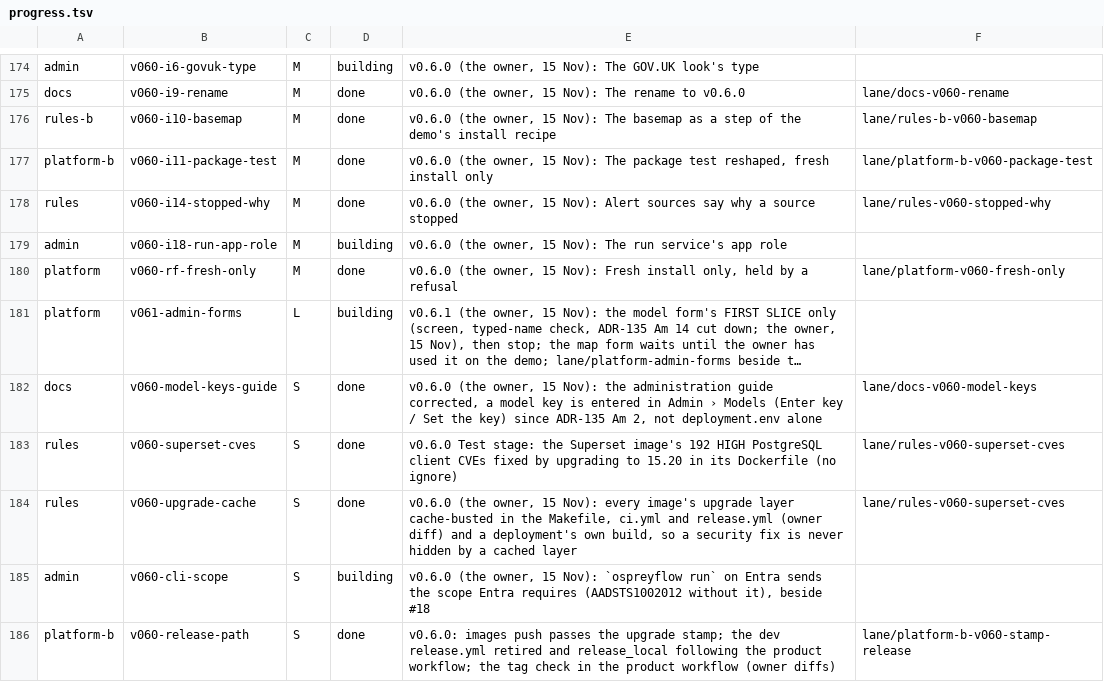
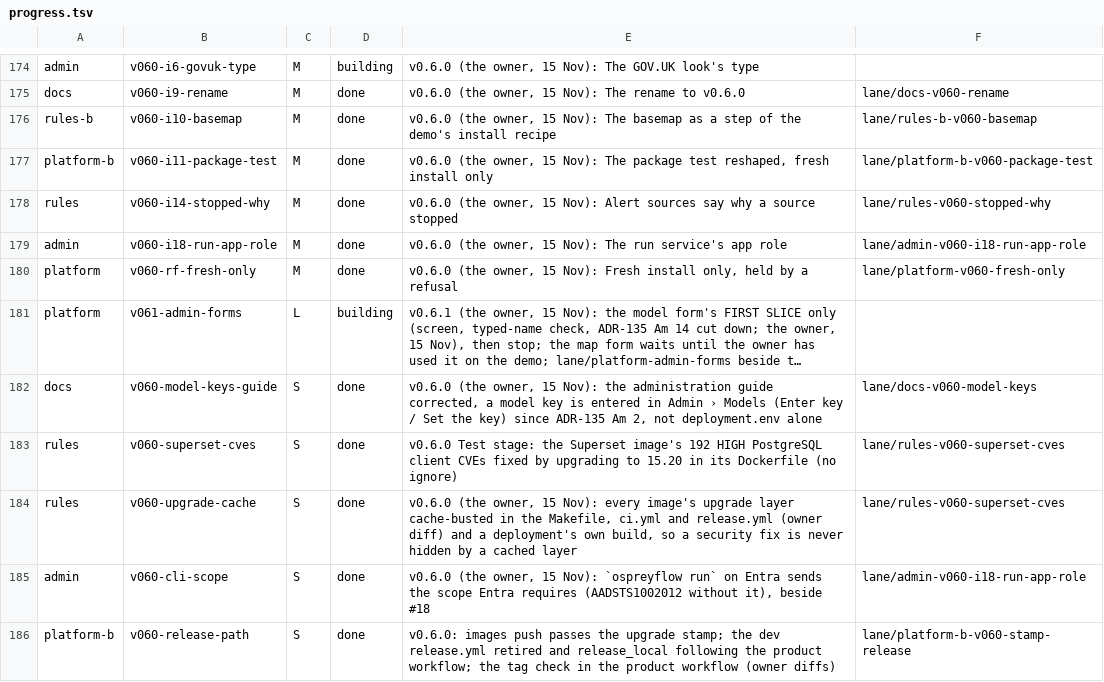
Before and after one commit to aykr/OspreyFlow_Dev, a TSV file: OspreyFlow_Build/process/lanes/progress.tsv, drawn as a sheet; only a part is shown, gaps mark what is left out; long unchanged cells end in ….

Commit message:
docs(process): 4009779 landed, i18 and cs done; CARRIES row 202 closed (OspreyFlow_Build/process/lanes/merger/LANDED.md)

```diff
--- a/OspreyFlow_Build/process/lanes/progress.tsv
+++ b/OspreyFlow_Build/process/lanes/progress.tsv
@@ -178,3 +178,3 @@ platform-b	v060-i11-package-test	M	done	v0.6.0 (the owner, 15 Nov): The package
 rules	v060-i14-stopped-why	M	done	v0.6.0 (the owner, 15 Nov): Alert sources say why a source stopped	lane/rules-v060-stopped-why
-admin	v060-i18-run-app-role	M	building	v0.6.0 (the owner, 15 Nov): The run service's app role
+admin	v060-i18-run-app-role	M	done	v0.6.0 (the owner, 15 Nov): The run service's app role	lane/admin-v060-i18-run-app-role
 platform	v060-rf-fresh-only	M	done	v0.6.0 (the owner, 15 Nov): Fresh install only, held by a refusal	lane/platform-v060-fresh-only
@@ -184,3 +184,3 @@ rules	v060-superset-cves	S	done	v0.6.0 Test stage: the Superset image's 192 HIGH
 rules	v060-upgrade-cache	S	done	v0.6.0 (the owner, 15 Nov): every image's upgrade layer cache-busted in the Makefile, ci.yml and release.yml (owner diff) and a deployment's own build, so a security fix is never hidden by a cached layer	lane/rules-v060-superset-cves
-admin	v060-cli-scope	S	building	v0.6.0 (the owner, 15 Nov): `ospreyflow run` on Entra sends the scope Entra requires (AADSTS1002012 without it), beside #18
+admin	v060-cli-scope	S	done	v0.6.0 (the owner, 15 Nov): `ospreyflow run` on Entra sends the scope Entra requires (AADSTS1002012 without it), beside #18	lane/admin-v060-i18-run-app-role
 platform-b	v060-release-path	S	done	v0.6.0: images push passes the upgrade stamp; the dev release.yml retired and release_local following the product workflow; the tag check in the product workflow (owner diffs)	lane/platform-b-v060-stamp-release
```
Also changed, not shown: 2 other files.
